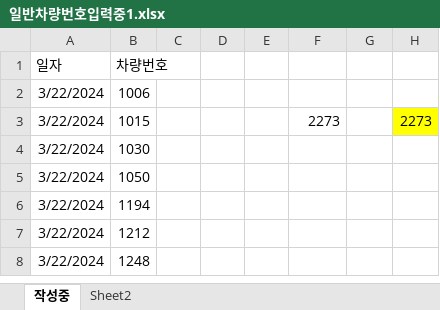
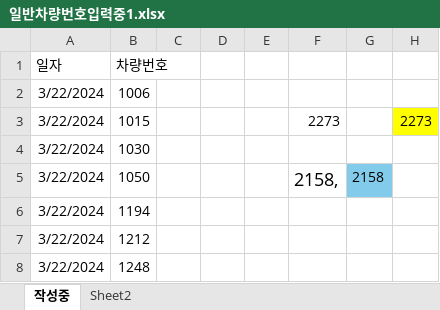
Before and after one commit to editor-5/friend, an Excel workbook: office/일반차량번호입력중/일반차량번호입력중1.xlsx, sheet 작성중, drawn as a sheet; only a part is shown; values as stored, in another font and other column widths than the file's, no borders; the diff names each change by its address in the sheet, - before the commit and + after, or states it on an @@ line.

```diff
--- a/office/일반차량번호입력중/일반차량번호입력중1.xlsx (sheet 작성중)
+++ b/office/일반차량번호입력중/일반차량번호입력중1.xlsx (sheet 작성중)
-F5: (empty)
+F5: 2158,
-G5: (empty)
+G5: 2158
-G5 fill: none
+G5 fill: #83CBEB
```
Also changed, not shown: office/근무표작성중/7월/근무표7월만초안(박휴가작성중).xlsx, 49 other files.
